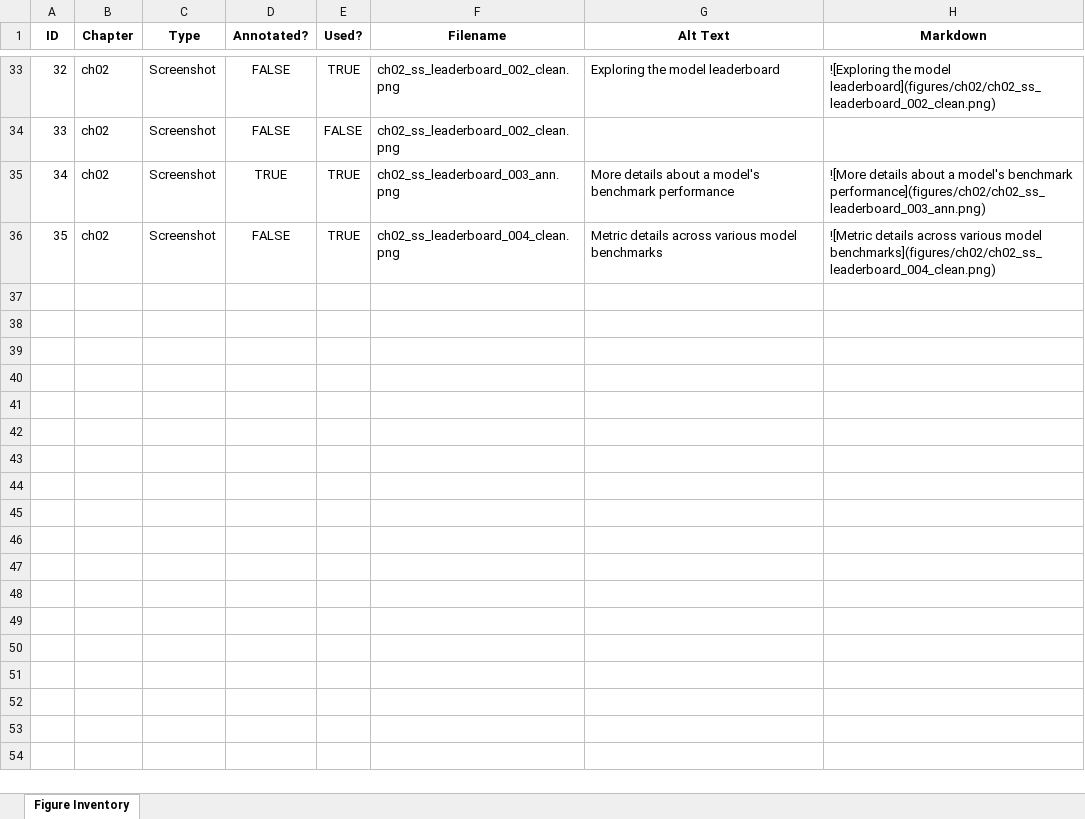
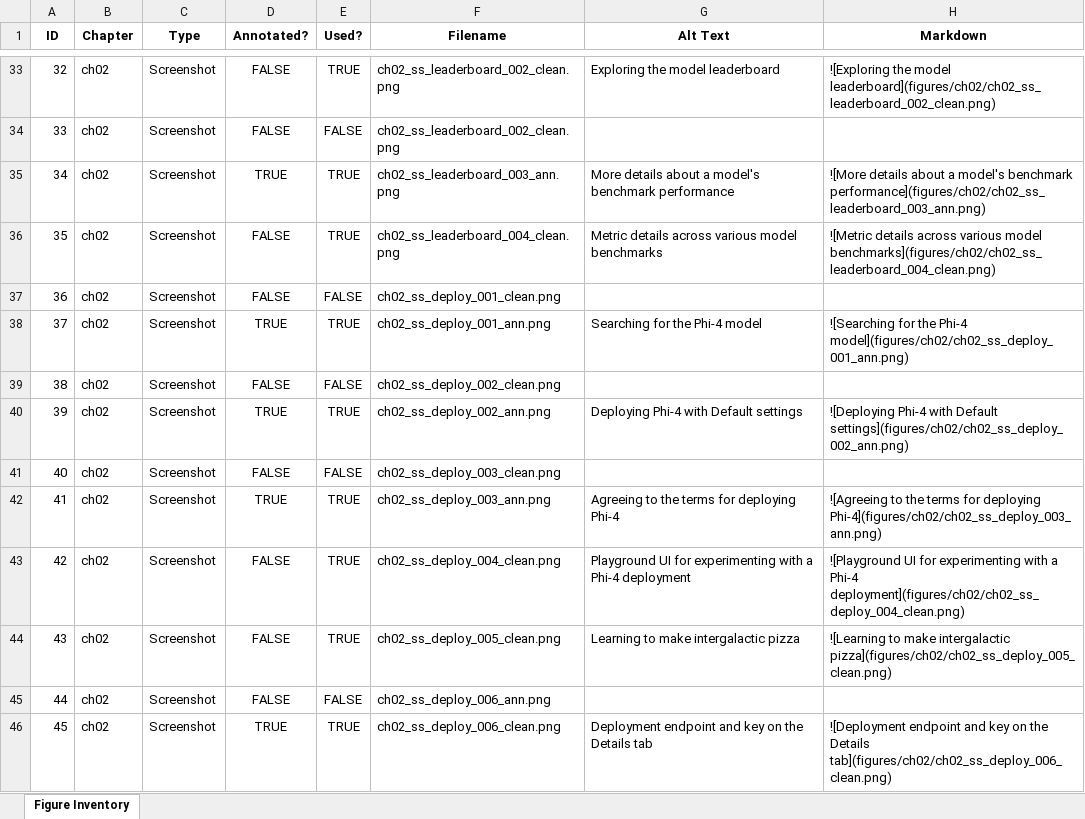
Before and after one commit to colbyford/foundry-book, an Excel workbook: figures/figure_inventory.xlsx, sheet Figure Inventory, drawn as a sheet; only a part is shown, gaps mark what is left out; values as stored, in another font and other column widths than the file's, no borders; the diff names each change by its address in the sheet, - before the commit and + after, or states it on an @@ line.

Commit message:
Update figure_inventory.xlsx

```diff
--- a/figures/figure_inventory.xlsx (sheet Figure Inventory)
+++ b/figures/figure_inventory.xlsx (sheet Figure Inventory)
+row 37: 36 | ch02 | Screenshot | FALSE | FALSE | ch02_ss_deploy_001_clean.png
+row 38: 37 | ch02 | Screenshot | TRUE | TRUE | ch02_ss_deploy_001_ann.png | Searching for the Phi-4 model | ![Searching for the Phi-4 model](figures/ch02/ch02_ss_deploy_001_ann.png)
+row 39: 38 | ch02 | Screenshot | FALSE | FALSE | ch02_ss_deploy_002_clean.png
+row 40: 39 | ch02 | Screenshot | TRUE | TRUE | ch02_ss_deploy_002_ann.png | Deploying Phi-4 with Default settings | ![Deploying Phi-4 with Default settings](figures/ch02/ch02_ss_deploy_002_ann.png)
+row 41: 40 | ch02 | Screenshot | FALSE | FALSE | ch02_ss_deploy_003_clean.png
+row 42: 41 | ch02 | Screenshot | TRUE | TRUE | ch02_ss_deploy_003_ann.png | Agreeing to the terms for deploying Phi-4 | ![Agreeing to the terms for deploying Phi-4](figures/ch02/ch02_ss_deploy_003_ann.png)
+row 43: 42 | ch02 | Screenshot | FALSE | TRUE | ch02_ss_deploy_004_clean.png | Playground UI for experimenting with a Phi-4 deployment | ![Playground UI for experimenting with a Phi-4 deployment](figures/ch02/ch02_ss_deploy_004_clean.png)
+row 44: 43 | ch02 | Screenshot | FALSE | TRUE | ch02_ss_deploy_005_clean.png | Learning to make intergalactic pizza | ![Learning to make intergalactic pizza](figures/ch02/ch02_ss_deploy_005_clean.png)
+row 45: 44 | ch02 | Screenshot | FALSE | FALSE | ch02_ss_deploy_006_ann.png
+row 46: 45 | ch02 | Screenshot | TRUE | TRUE | ch02_ss_deploy_006_clean.png | Deployment endpoint and key on the Details tab | ![Deployment endpoint and key on the Details tab](figures/ch02/ch02_ss_deploy_006_clean.png)
```
